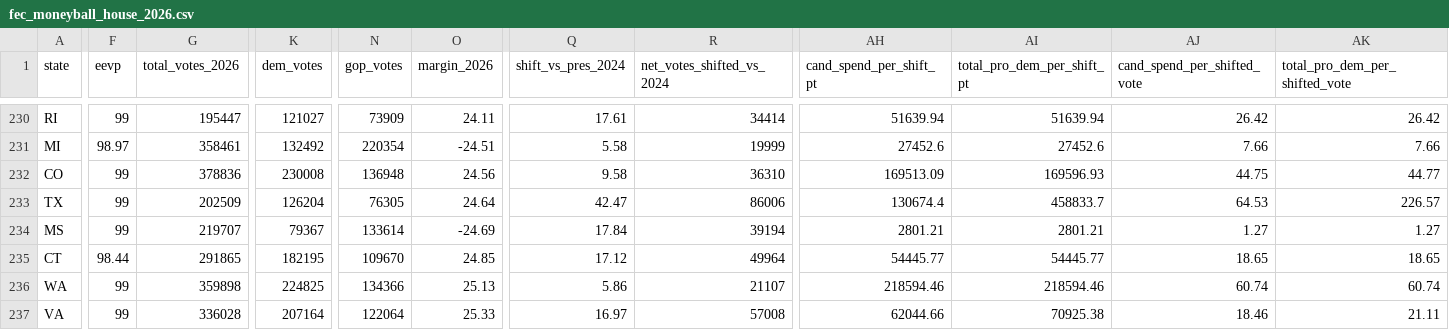
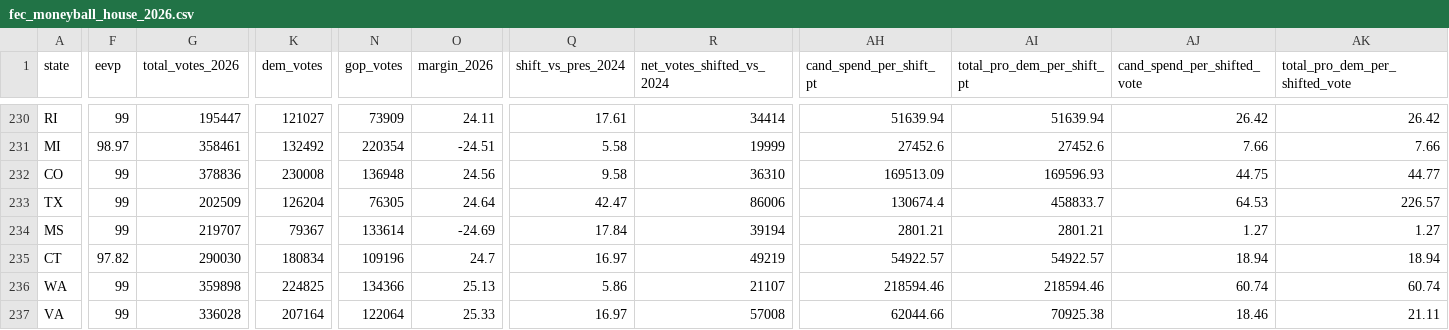
Before and after one commit to mike10010100/elections-2026, a CSV file: site_data/fec_moneyball_house_2026.csv, drawn as a sheet; only a part is shown, gaps mark what is left out; the diff names each change by its address in the sheet, - before the commit and + after, or states it on an @@ line.

Commit message:
chore(data): auto-update live 2026 election results & analysis charts

```diff
--- a/site_data/fec_moneyball_house_2026.csv
+++ b/site_data/fec_moneyball_house_2026.csv
-F235 (eevp): 98.44
+F235 (eevp): 97.82
-G235 (total_votes_2026): 291865
+G235 (total_votes_2026): 290030
-K235 (dem_votes): 182195
+K235 (dem_votes): 180834
-N235 (gop_votes): 109670
+N235 (gop_votes): 109196
-O235 (margin_2026): 24.85
+O235 (margin_2026): 24.7
-Q235 (shift_vs_pres_2024): 17.12
+Q235 (shift_vs_pres_2024): 16.97
-R235 (net_votes_shifted_vs_2024): 49964
+R235 (net_votes_shifted_vs_2024): 49219
-AH235 (cand_spend_per_shift_pt): 54445.77
+AH235 (cand_spend_per_shift_pt): 54922.57
-AI235 (total_pro_dem_per_shift_pt): 54445.77
+AI235 (total_pro_dem_per_shift_pt): 54922.57
-AJ235 (cand_spend_per_shifted_vote): 18.65
+AJ235 (cand_spend_per_shifted_vote): 18.94
-AK235 (total_pro_dem_per_shifted_vote): 18.65
+AK235 (total_pro_dem_per_shifted_vote): 18.94
```
Also changed, not shown: 14 other files.
